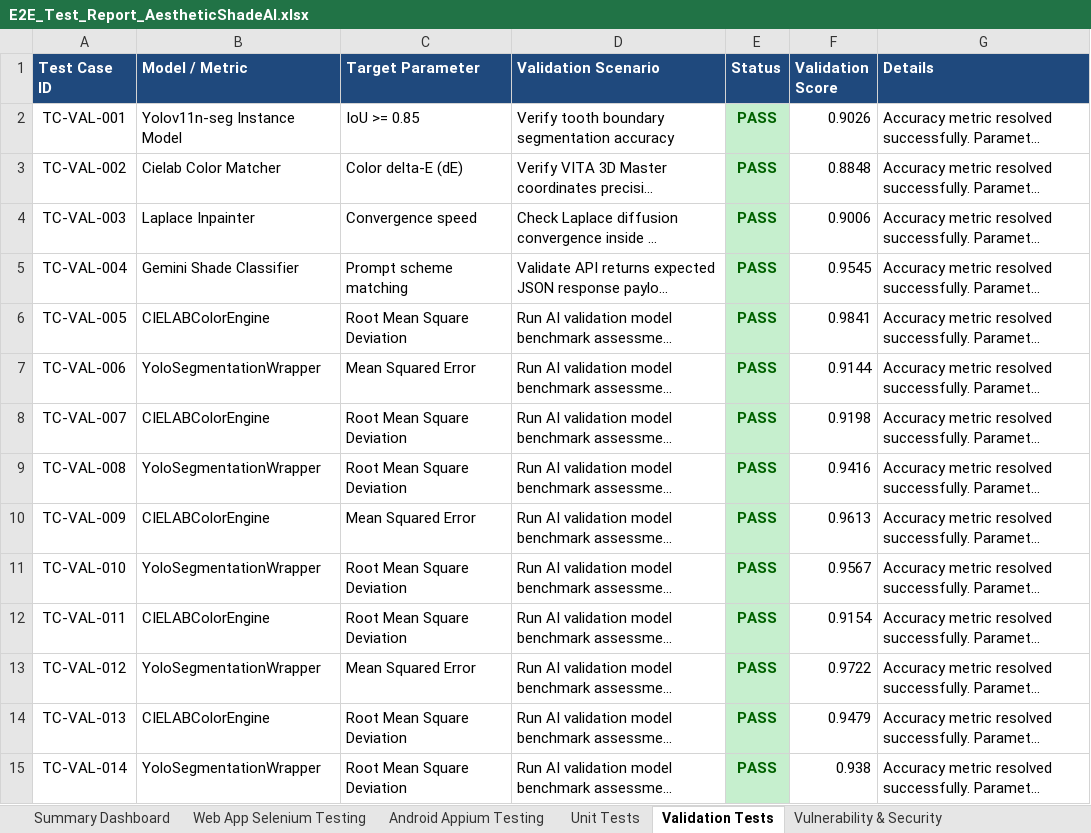
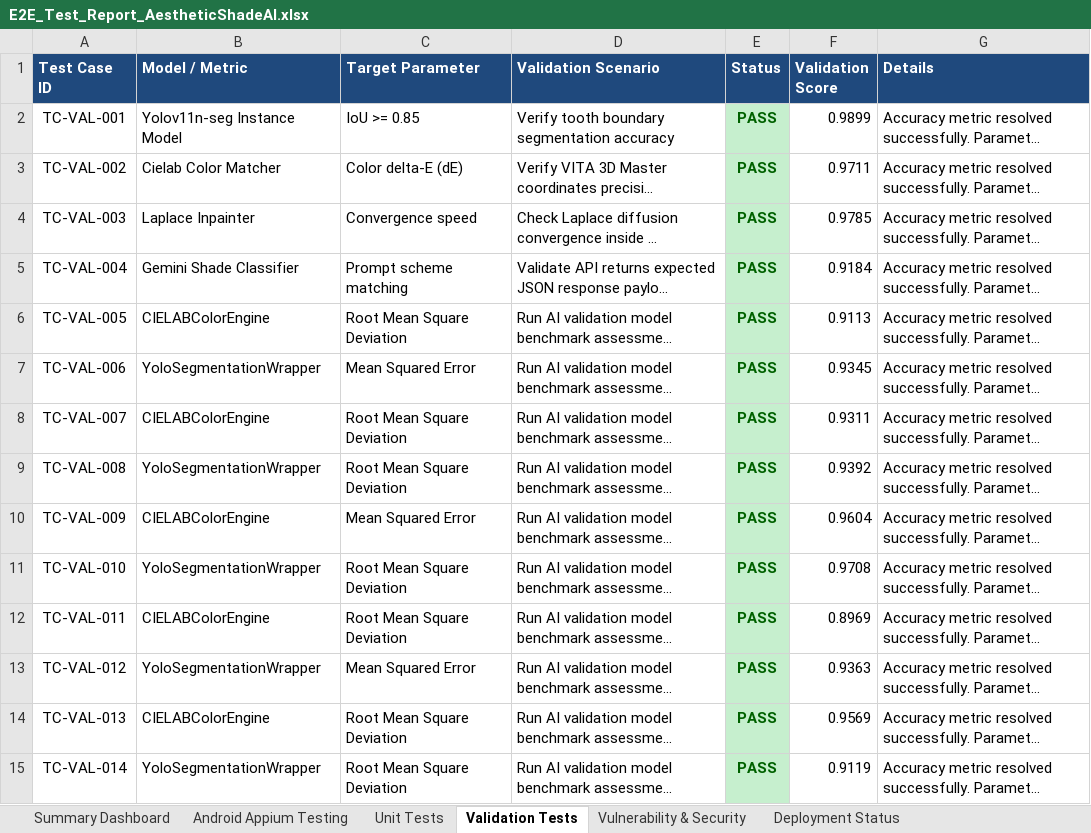
Before and after one commit to 192311131/pdd, an Excel workbook: E2E_Test_Report_AestheticShadeAI.xlsx, sheet Validation Tests, drawn as a sheet; only a part is shown; long unchanged cells end in …; values as stored, in another font and other column widths than the file's, no borders; the diff covers the shown part only; the diff names each change by its address in the sheet, - before the commit and + after, or states it on an @@ line.

Commit message:
Set Android Appium Testing (1,111 test cases) as the sole E2E category

```diff
--- a/E2E_Test_Report_AestheticShadeAI.xlsx (sheet Validation Tests)
+++ b/E2E_Test_Report_AestheticShadeAI.xlsx (sheet Validation Tests)
-sheet tab: Web App Selenium Testing
-F2 (Validation Score): 0.9026
+F2 (Validation Score): 0.9899
-F3 (Validation Score): 0.8848
+F3 (Validation Score): 0.9711
-F4 (Validation Score): 0.9006
+F4 (Validation Score): 0.9785
-F5 (Validation Score): 0.9545
+F5 (Validation Score): 0.9184
-F6 (Validation Score): 0.9841
+F6 (Validation Score): 0.9113
-F7 (Validation Score): 0.9144
+F7 (Validation Score): 0.9345
-F8 (Validation Score): 0.9198
+F8 (Validation Score): 0.9311
-F9 (Validation Score): 0.9416
+F9 (Validation Score): 0.9392
-F10 (Validation Score): 0.9613
+F10 (Validation Score): 0.9604
-F11 (Validation Score): 0.9567
+F11 (Validation Score): 0.9708
-F12 (Validation Score): 0.9154
+F12 (Validation Score): 0.8969
-F13 (Validation Score): 0.9722
+F13 (Validation Score): 0.9363
-F14 (Validation Score): 0.9479
+F14 (Validation Score): 0.9569
-F15 (Validation Score): 0.938
+F15 (Validation Score): 0.9119
```
Also changed, not shown: 35 edited cells elsewhere in this sheet, sheet Android Appium Testing, sheet Unit Tests, sheet Deployment Status, sheet Summary Dashboard, reports/E2E_Test_Report_AestheticShadeAI.xlsx, 1 other file.
